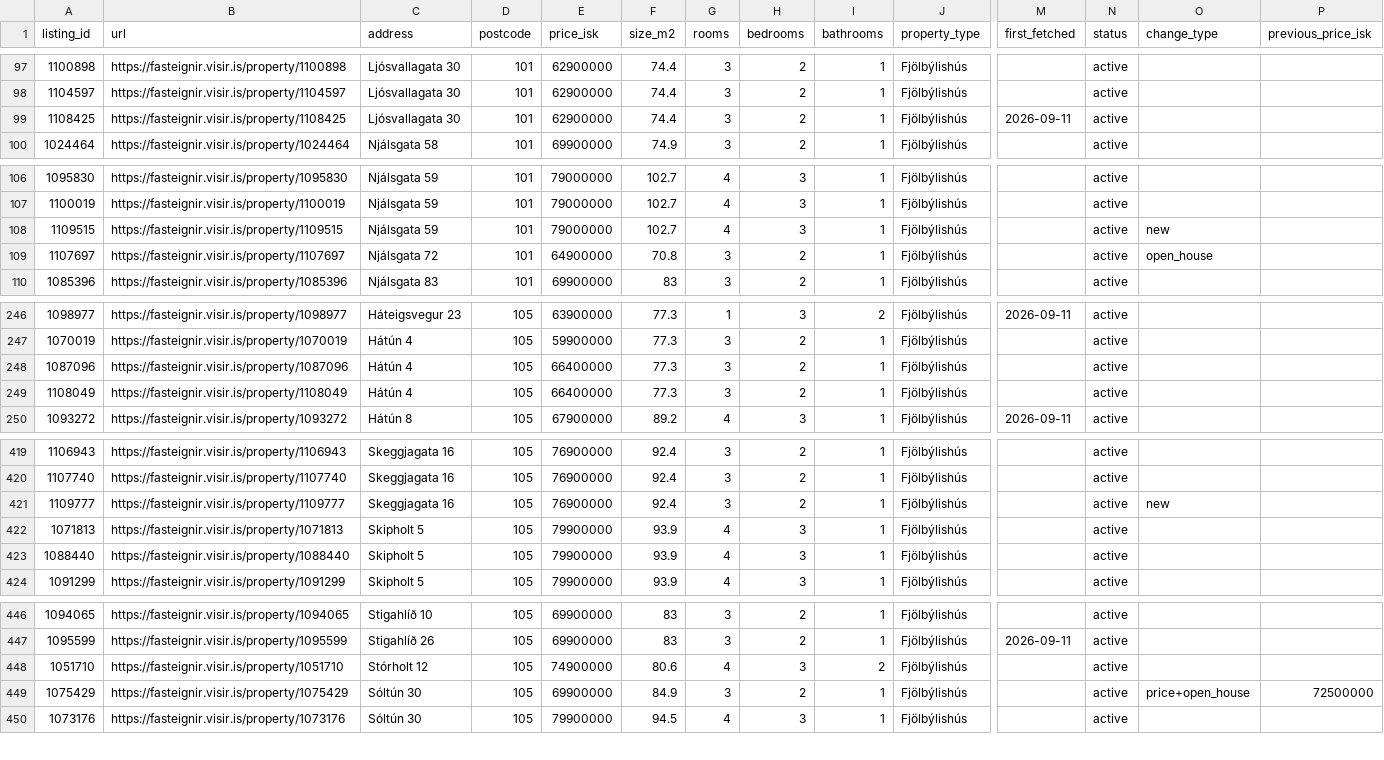
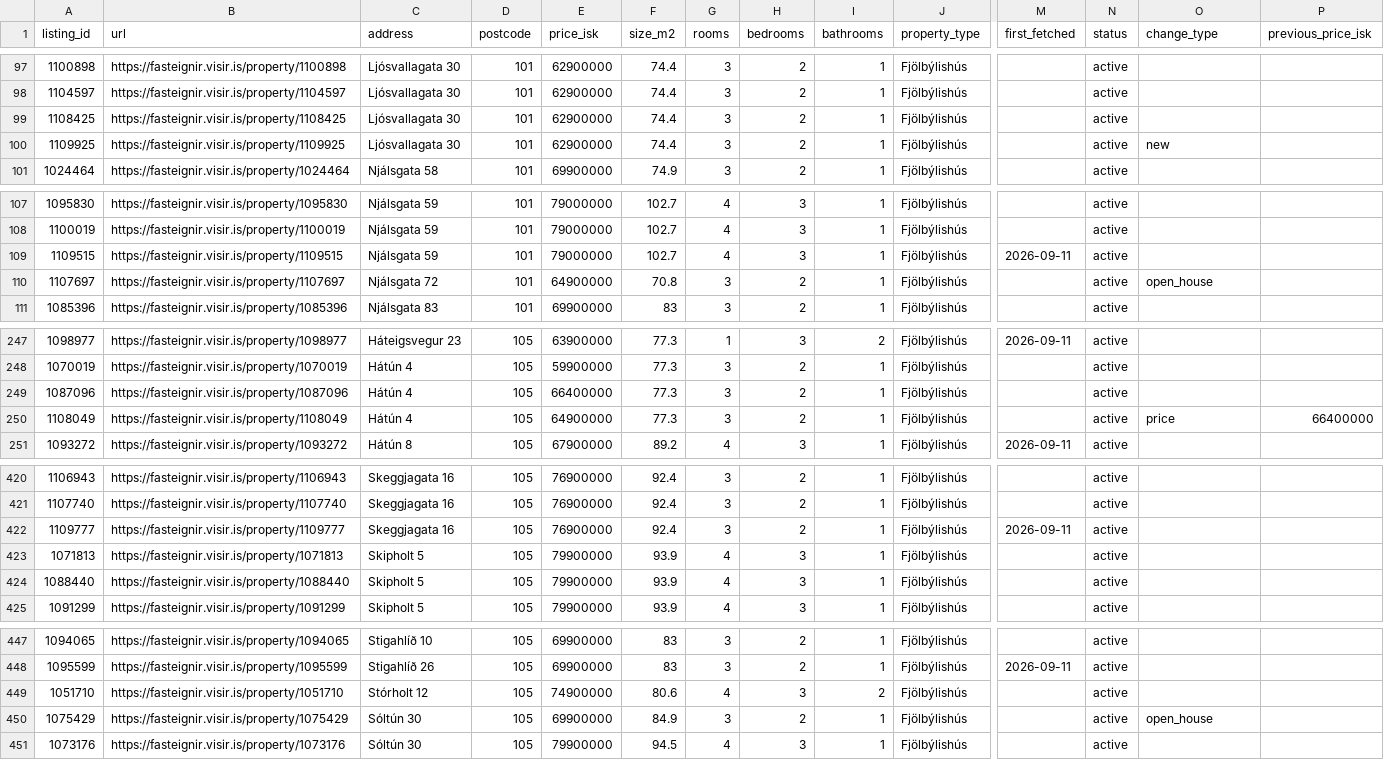
Before and after one commit to alruts/fasteignir-listing-monitor, a CSV file: data/listings.csv, drawn as a sheet; only a part is shown, gaps mark what is left out; addresses are those after the commit; rows hold the shown columns only; the diff covers the shown part only; the diff names each change by its address in the sheet, - before the commit and + after, or states it on an @@ line.

Commit message:
Update house listings

```diff
--- a/data/listings.csv
+++ b/data/listings.csv
-M99 (first_fetched): 2026-09-11
+M99 (first_fetched): (empty)
+row 100: 1109925 | https://fasteignir.visir.is/property/1109925 | Ljósvallagata 30 | 101 | 62900000 | 74.4 | 3 | 2 | 1 | Fjölbýlishús |  | active | new
-M109 (first_fetched): (empty)
+M109 (first_fetched): 2026-09-11
-O109 (change_type): new
+O109 (change_type): (empty)
-E250 (price_isk): 66400000
+E250 (price_isk): 64900000
-O250 (change_type): (empty)
+O250 (change_type): price
-P250 (previous_price_isk): (empty)
+P250 (previous_price_isk): 66400000
-M422 (first_fetched): (empty)
+M422 (first_fetched): 2026-09-11
-O422 (change_type): new
+O422 (change_type): (empty)
-O450 (change_type): price+open_house
+O450 (change_type): open_house
-P450 (previous_price_isk): 72500000
+P450 (previous_price_isk): (empty)
```
Also changed, not shown: 2 edited cells elsewhere in this file, 2 other files.
